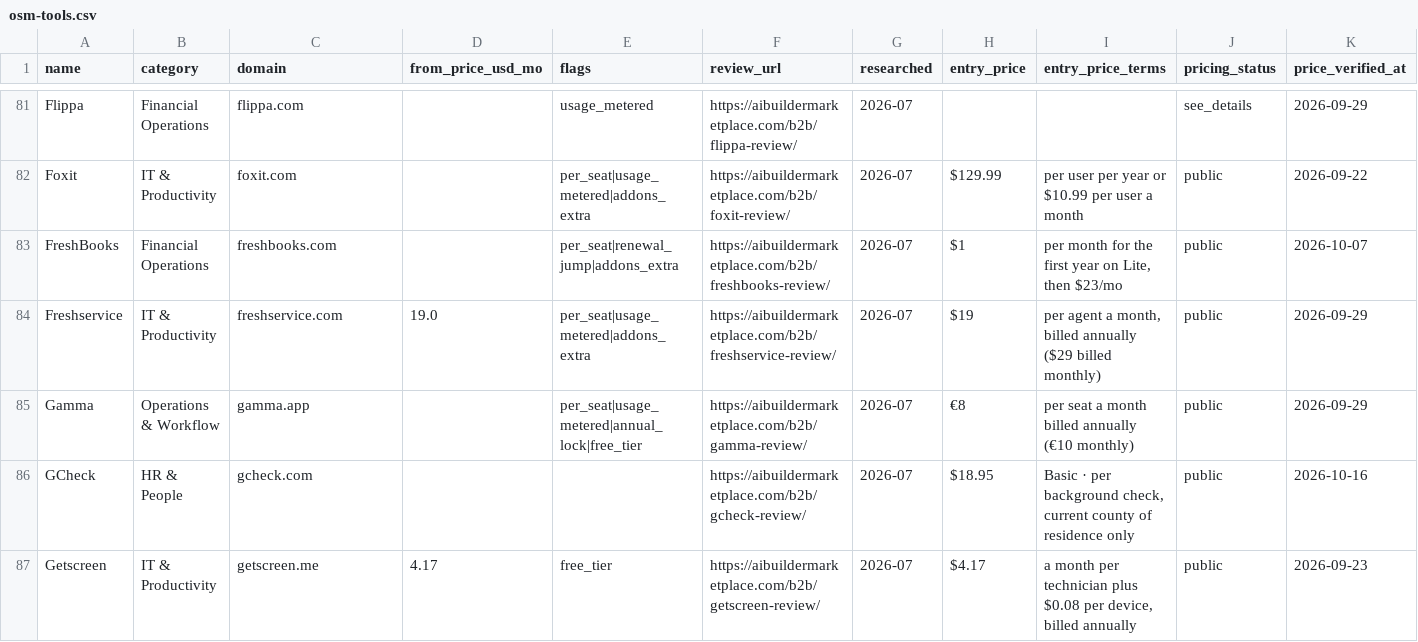
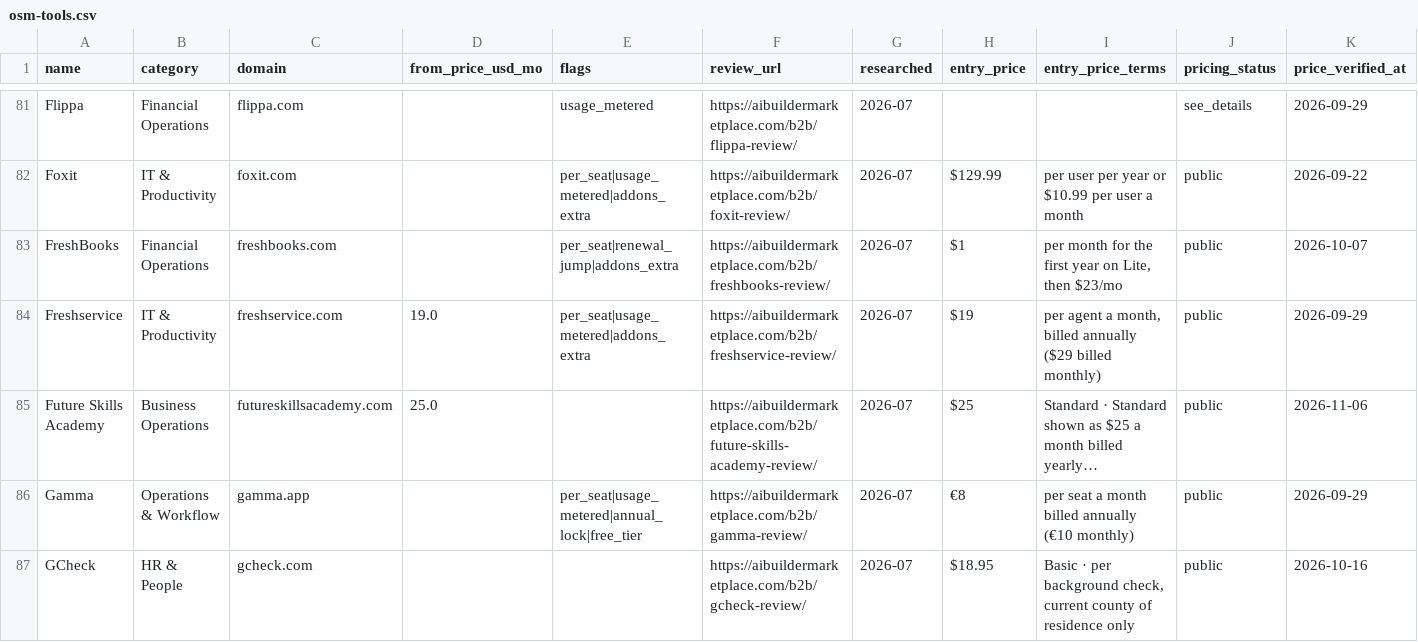
Before and after one commit to NewBegin-gif/officesoftwaremarketplace, a CSV file: data/osm-tools.csv, drawn as a sheet; only a part is shown, gaps mark what is left out; the shorter side is filled out with more unchanged rows.

```diff
--- a/data/osm-tools.csv
+++ b/data/osm-tools.csv
@@ -84,2 +84,3 @@ FreshBooks,Financial Operations,freshbooks.com,,per_seat|renewal_jump|addons_ext
 Freshservice,IT & Productivity,freshservice.com,19.0,per_seat|usage_metered|addons_extra,https://aibuildermarketplace.com/b2b/freshservice-review/,2026-07,$19,"per agent a month, billed annually ($29 billed monthly)",public,2026-09-29
+Future Skills Academy,Business Operations,futureskillsacademy.com,25.0,,https://aibuildermarketplace.com/b2b/future-skills-academy-review/,2026-07,$25,Standard · Standard shown as $25 a month billed yearly…,public,2026-11-06
 Gamma,Operations & Workflow,gamma.app,,per_seat|usage_metered|annual_lock|free_tier,https://aibuildermarketplace.com/b2b/gamma-review/,2026-07,€8,per seat a month billed annually (€10 monthly),public,2026-09-29
```
Also changed, not shown: 32 other files.
